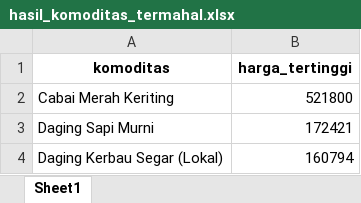
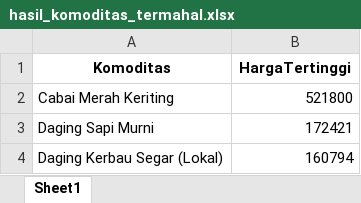
Before and after one commit to afiffaizin/kelompok1_miniproject_data_pangan, an Excel workbook: hasil_komoditas_termahal.xlsx, sheet Sheet1, drawn as a sheet; only a part is shown; values as stored, in another font and other column widths than the file's, no borders; the diff names each change by its address in the sheet, - before the commit and + after, or states it on an @@ line.

```diff
--- a/hasil_komoditas_termahal.xlsx (sheet Sheet1)
+++ b/hasil_komoditas_termahal.xlsx (sheet Sheet1)
-A1: komoditas
+A1: Komoditas
-B1: harga_tertinggi
+B1: HargaTertinggi
```
Also changed, not shown: 2 other files.
